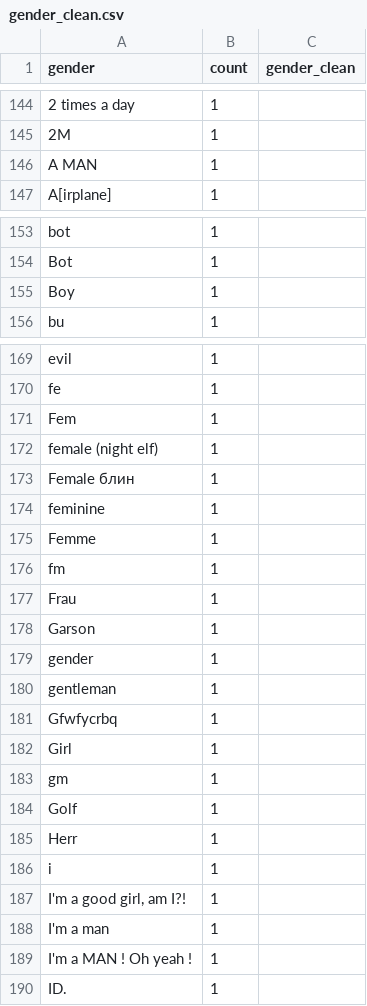
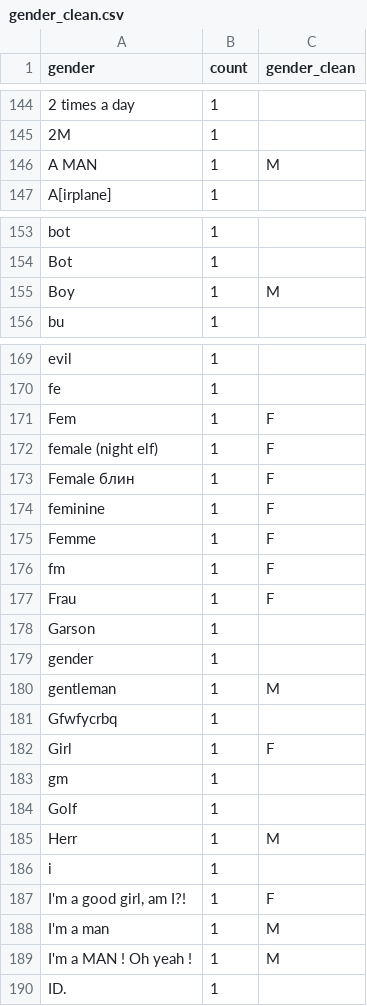
Before and after one commit to alepar/forumlocalranking, a CSV file: data/gender_clean.csv, drawn as a sheet; only a part is shown, gaps mark what is left out; the diff covers the shown part only; the diff names each change by its address in the sheet, - before the commit and + after, or states it on an @@ line.

```diff
--- a/data/gender_clean.csv
+++ b/data/gender_clean.csv
-C146 (gender_clean): (empty)
+C146 (gender_clean): M
-C155 (gender_clean): (empty)
+C155 (gender_clean): M
-C171:C177 (gender_clean): (empty)
+C171:C177 (gender_clean): F
-C180 (gender_clean): (empty)
+C180 (gender_clean): M
-C182 (gender_clean): (empty)
+C182 (gender_clean): F
-C185 (gender_clean): (empty)
+C185 (gender_clean): M
-C187 (gender_clean): (empty)
+C187 (gender_clean): F
-C188:C189 (gender_clean): (empty)
+C188:C189 (gender_clean): M
```
Also changed, not shown: 27 edited cells elsewhere in this file, 31 other files.
